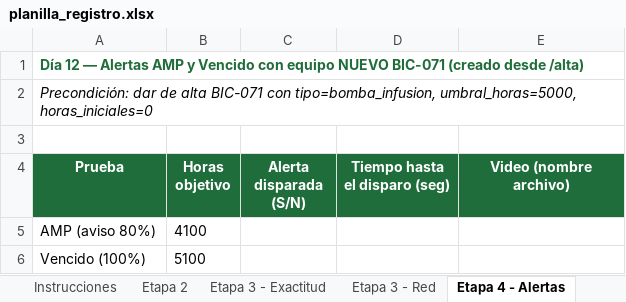
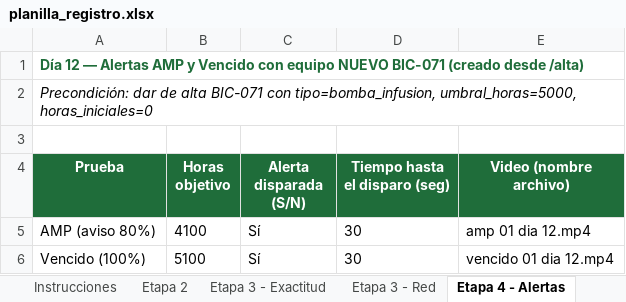
Before and after one commit to yamirayts/horus, an Excel workbook: tfi/planilla_registro.xlsx, sheet Etapa 4 - Alertas, drawn as a sheet; values as stored, in another font and other column widths than the file's, no borders; the diff names each change by its address in the sheet, - before the commit and + after, or states it on an @@ line.

```diff
--- a/tfi/planilla_registro.xlsx (sheet Etapa 4 - Alertas)
+++ b/tfi/planilla_registro.xlsx (sheet Etapa 4 - Alertas)
-C5:C6 (Alerta disparada (S/N)): (empty)
+C5:C6 (Alerta disparada (S/N)): Sí
-D5:D6 (Tiempo hasta el disparo (seg)): (empty)
+D5:D6 (Tiempo hasta el disparo (seg)): 30
-E5 (Video (nombre archivo)): (empty)
+E5 (Video (nombre archivo)): amp 01 dia 12.mp4
-E6 (Video (nombre archivo)): (empty)
+E6 (Video (nombre archivo)): vencido 01 dia 12.mp4
```
Also changed, not shown: sheet Etapa 3 - Exactitud, sheet Etapa 2, sheet Resumen final, sheet Etapa 3 - Red, sheet Etapa 4 - MTBF, sheet Etapa 4 - Falla y reset, tfi/duracion_escaneo.xlsx.
